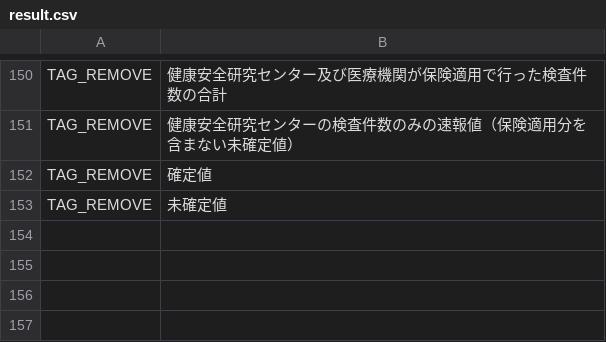
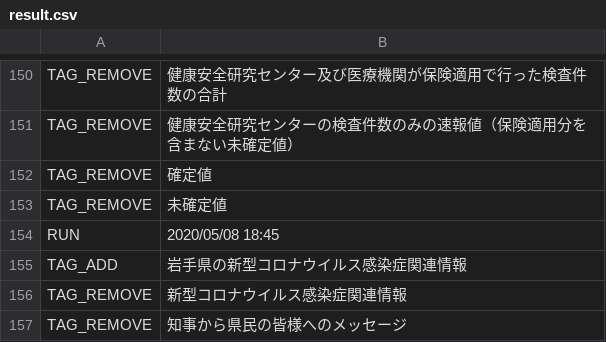
Before and after one commit to suzuryo/covid19-iwate, a CSV file: auto-i18n/result.csv, drawn as a sheet; only a part is shown, gaps mark what is left out.

```diff
--- a/auto-i18n/result.csv
+++ b/auto-i18n/result.csv
@@ -153 +153,5 @@ TAG_REMOVE,確定値
 TAG_REMOVE,未確定値
+RUN,2020/05/08 18:45
+TAG_ADD,岩手県の新型コロナウイルス感染症関連情報
+TAG_REMOVE,新型コロナウイルス感染症関連情報
+TAG_REMOVE,知事から県民の皆様へのメッセージ
```
Also changed, not shown: 1 other file.
